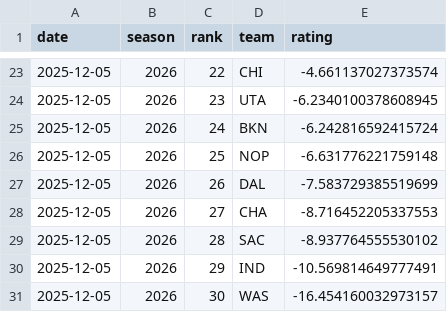
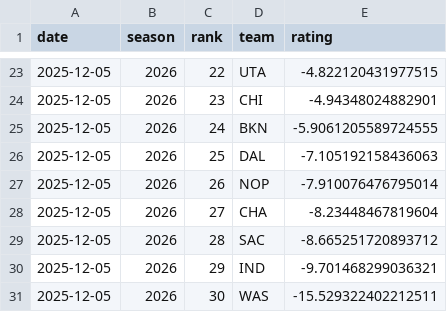
Before and after one commit to deltonsmith/nba-srs, a CSV file: data/csv/ratings_2026_20251205.csv, drawn as a sheet; only a part is shown, gaps mark what is left out; the diff covers the shown part only.

Commit message:
Update ratings for last night's games

```diff
--- a/data/csv/ratings_2026_20251205.csv
+++ b/data/csv/ratings_2026_20251205.csv
@@ -23,9 +23,9 @@ date,season,rank,team,rating
-2025-12-05,2026,22,CHI,-4.661137027373574
-2025-12-05,2026,23,UTA,-6.2340100378608945
-2025-12-05,2026,24,BKN,-6.242816592415724
-2025-12-05,2026,25,NOP,-6.631776221759148
-2025-12-05,2026,26,DAL,-7.583729385519699
-2025-12-05,2026,27,CHA,-8.716452205337553
-2025-12-05,2026,28,SAC,-8.937764555530102
-2025-12-05,2026,29,IND,-10.569814649777491
-2025-12-05,2026,30,WAS,-16.454160032973157
+2025-12-05,2026,22,UTA,-4.822120431977515
+2025-12-05,2026,23,CHI,-4.94348024882901
+2025-12-05,2026,24,BKN,-5.9061205589724555
+2025-12-05,2026,25,DAL,-7.105192158436063
+2025-12-05,2026,26,NOP,-7.910076476795014
+2025-12-05,2026,27,CHA,-8.23448467819604
+2025-12-05,2026,28,SAC,-8.665251720893712
+2025-12-05,2026,29,IND,-9.701468299036321
+2025-12-05,2026,30,WAS,-15.529322402212511
```
Also changed, not shown: 31 edited cells elsewhere in this file, 1 other file.
